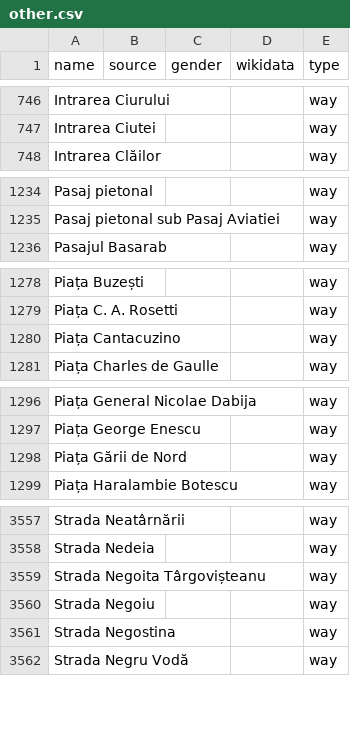
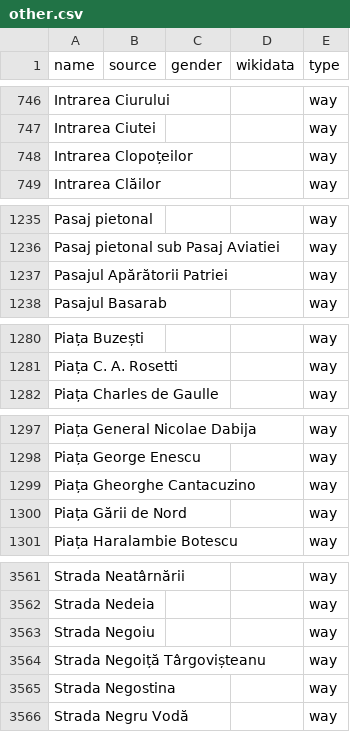
Before and after one commit to EqualStreetNames/equalstreetnames-bucharest, a CSV file: data/other.csv, drawn as a sheet; only a part is shown, gaps mark what is left out; removed rows and columns are numbered as before the commit, all else as after; the diff covers the shown part only; the diff names each change by its address in the sheet, - before the commit and + after, or states it on an @@ line.

```diff
--- a/data/other.csv
+++ b/data/other.csv
+row 748: Intrarea Clopoțeilor |  |  |  | way
+row 1237: Pasajul Apărătorii Patriei |  |  |  | way
-row 1280: Piața Cantacuzino |  |  |  | way
+row 1299: Piața Gheorghe Cantacuzino |  |  |  | way
-row 3559: Strada Negoita Târgovișteanu |  |  |  | way
+row 3564: Strada Negoiță Târgovișteanu |  |  |  | way
```
Also changed, not shown: 4 added rows and 2 removed rows elsewhere in this file, 3 other files.
